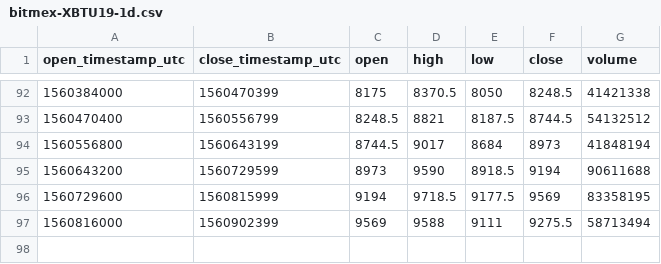
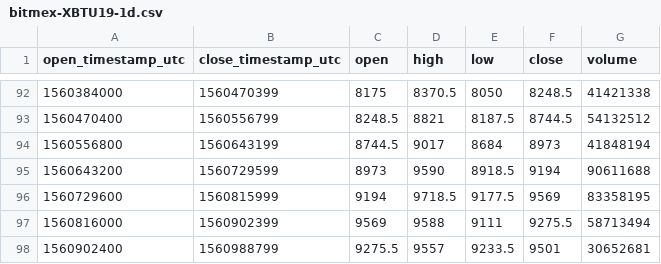
Before and after one commit to cryptobigbro/bitmex-XBTU19, a CSV file: bitmex-XBTU19-1d.csv, drawn as a sheet; only a part is shown, gaps mark what is left out.

```diff
--- a/bitmex-XBTU19-1d.csv
+++ b/bitmex-XBTU19-1d.csv
@@ -97 +97,2 @@ open_timestamp_utc,close_timestamp_utc,open,high,low,close,volume
 1560816000,1560902399,9569,9588,9111,9275.5,58713494
+1560902400,1560988799,9275.5,9557,9233.5,9501,30652681
```
Also changed, not shown: bitmex-XBTU19-1h.csv.
